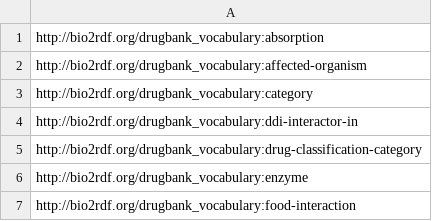
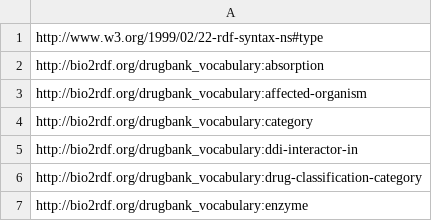
Before and after one commit to valepoliba/Thesis, a TSV file: datasets/drugbank/good_predicates.tsv, drawn as a sheet; only a part is shown; the shorter side is filled out with more unchanged rows.

```diff
--- a/datasets/drugbank/good_predicates.tsv
+++ b/datasets/drugbank/good_predicates.tsv
@@ -1 +1,2 @@
+http://www.w3.org/1999/02/22-rdf-syntax-ns#type
 http://bio2rdf.org/drugbank_vocabulary:absorption
```
Also changed, not shown: 36 other files.
